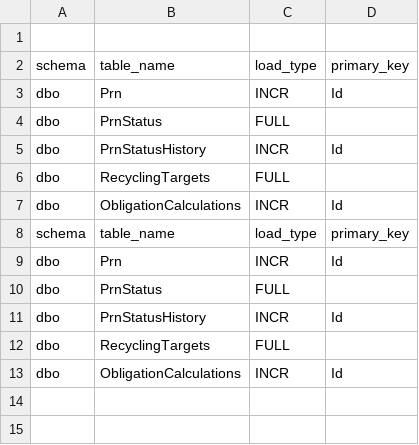
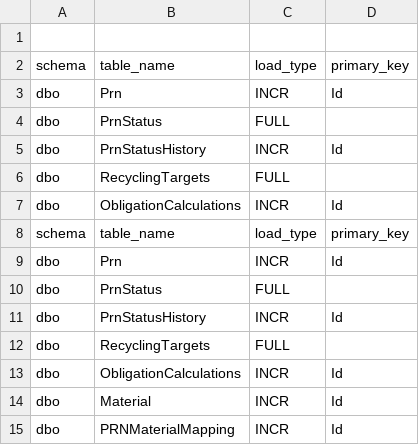
Before and after one commit to DEFRA/epr-data-sqldb, a CSV file: Delta Lake Files/PRN_ctrl_table.csv, drawn as a sheet.

Commit message:
Update PRN_ctrl_table.csv (#235)
Added new tables Material and PRNMaterialMapping

```diff
--- a/Delta Lake Files/PRN_ctrl_table.csv
+++ b/Delta Lake Files/PRN_ctrl_table.csv
@@ -13 +13,3 @@ dbo,RecyclingTargets,FULL,
 dbo,ObligationCalculations,INCR,Id
+dbo,Material,INCR,Id
+dbo,PRNMaterialMapping,INCR,Id
```
